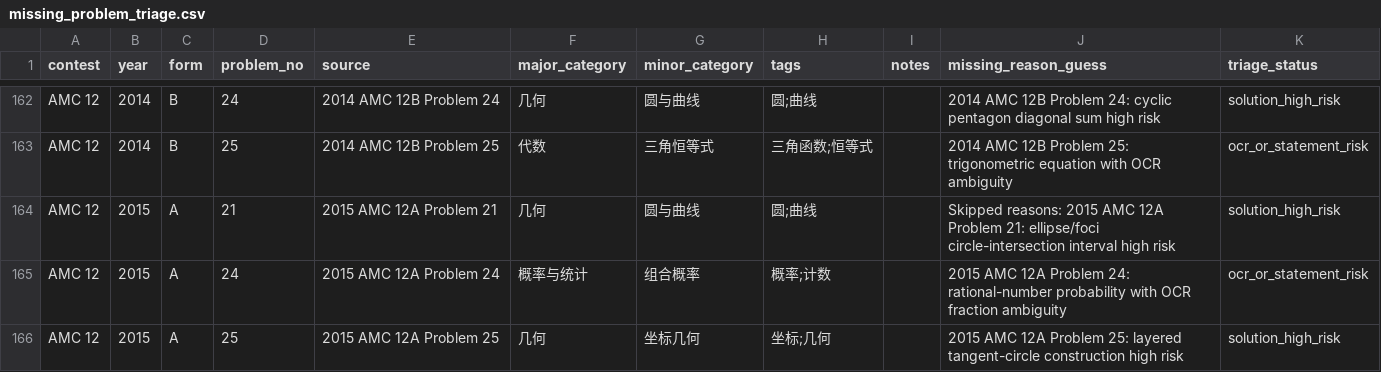
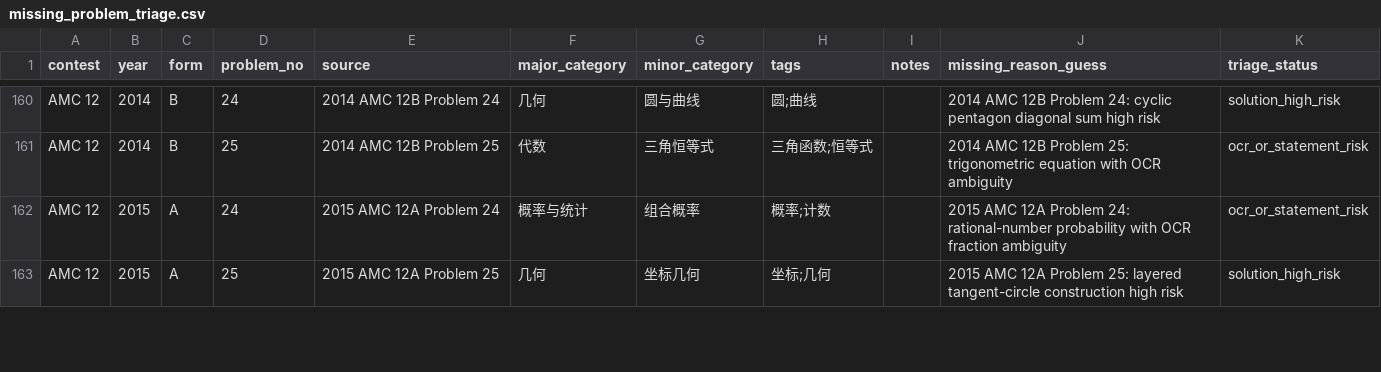
Before and after one commit to yiyangd/STEMHUB_AMC, a CSV file: missing_problem_triage.csv, drawn as a sheet; only a part is shown, gaps mark what is left out; the diff covers the shown part only; the diff names each change by its address in the sheet, - before the commit and + after, or states it on an @@ line.

Commit message:
Add high-risk reviewed problem pages batch 10

```diff
--- a/missing_problem_triage.csv
+++ b/missing_problem_triage.csv
-row 164: AMC 12 | 2015 | A | 21 | 2015 AMC 12A Problem 21 | 几何 | 圆与曲线 | 圆;曲线 |  | Skipped reasons: 2015 AMC 12A Problem 21: ellipse/foci circle-intersection interval high risk | solution_high_risk
```
Also changed, not shown: 4 removed rows and 1 edited cell elsewhere in this file, 12 other files.
